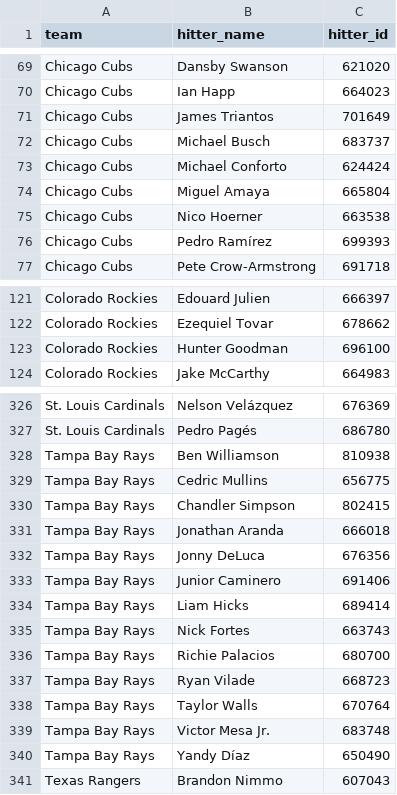
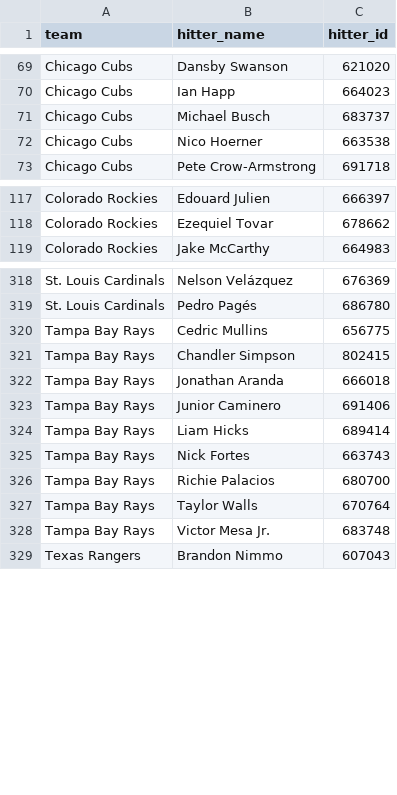
Before and after one commit to syocum9422-blip/sports_model_site, a CSV file: data/mlb/lineups_with_ids.csv, drawn as a sheet; only a part is shown, gaps mark what is left out; the diff covers the shown part only.

```diff
--- a/data/mlb/lineups_with_ids.csv
+++ b/data/mlb/lineups_with_ids.csv
@@ -70,8 +70,4 @@ Chicago Cubs,Dansby Swanson,621020
 Chicago Cubs,Ian Happ,664023
-Chicago Cubs,James Triantos,701649
 Chicago Cubs,Michael Busch,683737
-Chicago Cubs,Michael Conforto,624424
-Chicago Cubs,Miguel Amaya,665804
 Chicago Cubs,Nico Hoerner,663538
-Chicago Cubs,Pedro Ramírez,699393
 Chicago Cubs,Pete Crow-Armstrong,691718
@@ -122,3 +118,2 @@ Colorado Rockies,Edouard Julien,666397
 Colorado Rockies,Ezequiel Tovar,678662
-Colorado Rockies,Hunter Goodman,696100
 Colorado Rockies,Jake McCarthy,664983
@@ -327,3 +319,2 @@ St. Louis Cardinals,Nelson Velázquez,676369
 St. Louis Cardinals,Pedro Pagés,686780
-Tampa Bay Rays,Ben Williamson,810938
 Tampa Bay Rays,Cedric Mullins,656775
@@ -331,3 +322,2 @@ Tampa Bay Rays,Chandler Simpson,802415
 Tampa Bay Rays,Jonathan Aranda,666018
-Tampa Bay Rays,Jonny DeLuca,676356
 Tampa Bay Rays,Junior Caminero,691406
@@ -336,6 +326,4 @@ Tampa Bay Rays,Nick Fortes,663743
 Tampa Bay Rays,Richie Palacios,680700
-Tampa Bay Rays,Ryan Vilade,668723
 Tampa Bay Rays,Taylor Walls,670764
 Tampa Bay Rays,Victor Mesa Jr.,683748
-Tampa Bay Rays,Yandy Díaz,650490
 Texas Rangers,Brandon Nimmo,607043
```
Also changed, not shown: 3 removed rows elsewhere in this file, data/mlb/lines_today.csv, 1 other file.
